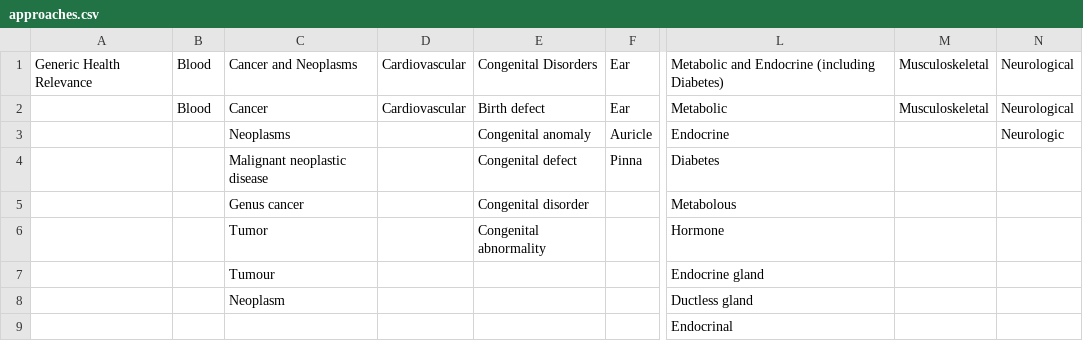
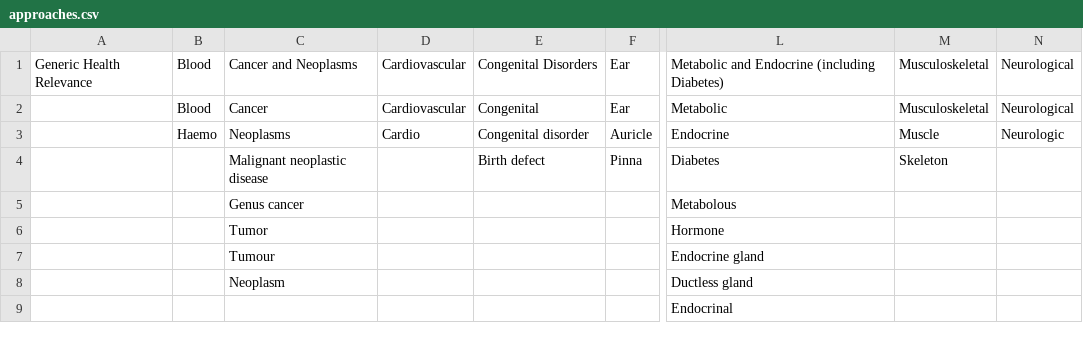
Before and after one commit to thatguy1104/NLP-Data-Mining-Engine, a CSV file: src/main/IHE_KEYWORDS/approaches.csv, drawn as a sheet; only a part is shown, gaps mark what is left out; the diff names each change by its address in the sheet, - before the commit and + after, or states it on an @@ line.

```diff
--- a/src/main/IHE_KEYWORDS/approaches.csv
+++ b/src/main/IHE_KEYWORDS/approaches.csv
-E2: Birth defect
+E2: Congenital
-B3: (empty)
+B3: Haemo
-D3: (empty)
+D3: Cardio
-E3: Congenital anomaly
+E3: Congenital disorder
-M3: (empty)
+M3: Muscle
-E4: Congenital defect
+E4: Birth defect
-M4: (empty)
+M4: Skeleton
-E5: Congenital disorder
+E5: (empty)
-E6: Congenital abnormality
+E6: (empty)
```
Also changed, not shown: 2 other files.
